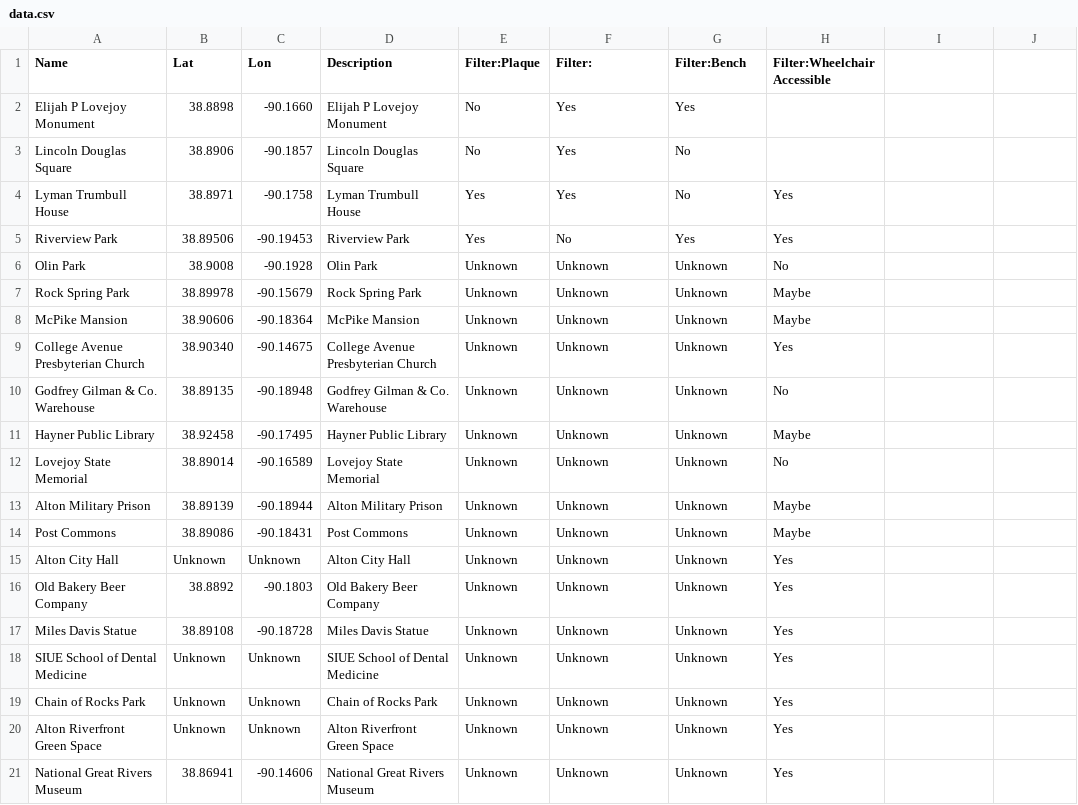
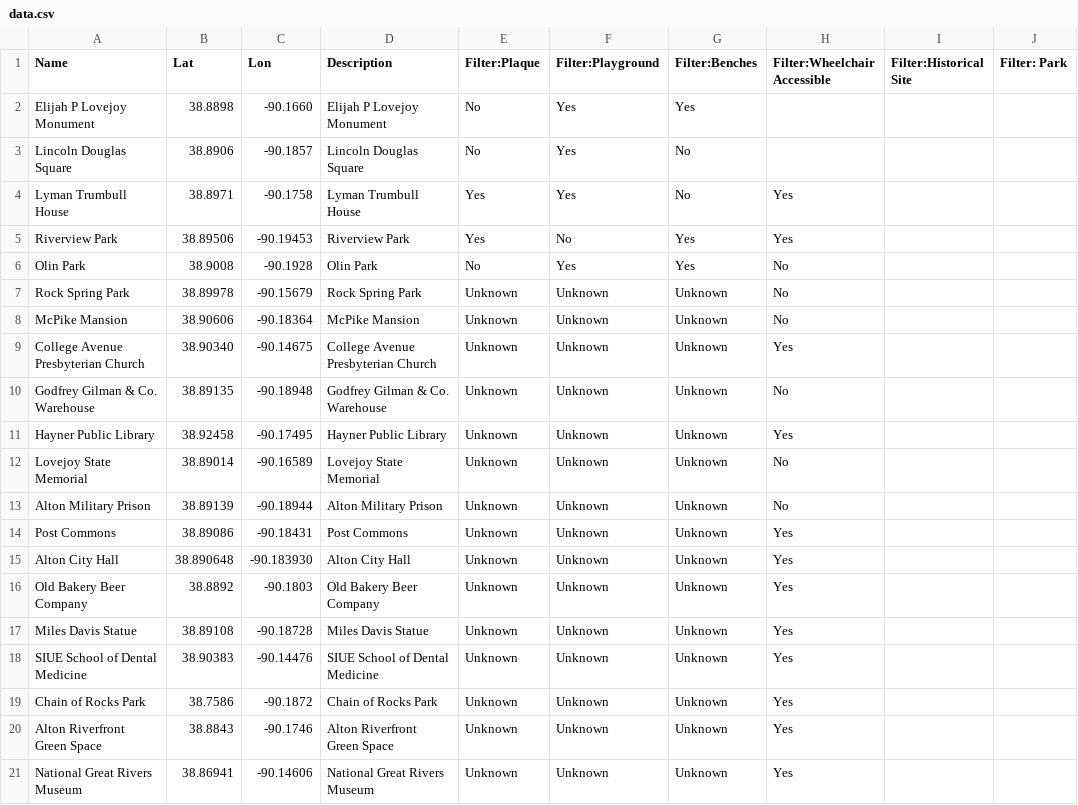
Before and after one commit to iris-stories/CODES-alton-sites-leaflet-map, a CSV file: data.csv, drawn as a sheet.

Commit message:
edit

```diff
--- a/data.csv
+++ b/data.csv
@@ -1,2 +1,2 @@
-Name, Lat, Lon, Description, Filter:Plaque, Filter:, Filter:Bench, Filter:Wheelchair Accessible
+Name, Lat, Lon, Description, Filter:Plaque, Filter:Playground, Filter:Benches, Filter:Wheelchair Accessible, Filter:Historical Site, Filter: Park
 Elijah P Lovejoy Monument, 38.8898, -90.1660, Elijah P Lovejoy Monument, No, Yes, Yes
@@ -5,17 +5,17 @@ Lyman Trumbull House,  38.8971, -90.1758, Lyman Trumbull House, Yes, Yes, No, Ye
 Riverview Park, 38.89506, -90.19453, Riverview Park, Yes, No, Yes, Yes
-Olin Park, 38.9008, -90.1928, Olin Park, Unknown, Unknown, Unknown, No
-Rock Spring Park, 38.89978, -90.15679, Rock Spring Park, Unknown, Unknown, Unknown, Maybe
-McPike Mansion, 38.90606, -90.18364, McPike Mansion, Unknown, Unknown, Unknown, Maybe
+Olin Park, 38.9008, -90.1928, Olin Park, No, Yes, Yes, No
+Rock Spring Park, 38.89978, -90.15679, Rock Spring Park, Unknown, Unknown, Unknown, No
+McPike Mansion, 38.90606, -90.18364, McPike Mansion, Unknown, Unknown, Unknown, No
 College Avenue Presbyterian Church, 38.90340, -90.14675, College Avenue Presbyterian Church, Unknown, Unknown, Unknown, Yes
 Godfrey Gilman & Co. Warehouse, 38.89135, -90.18948, Godfrey Gilman & Co. Warehouse, Unknown, Unknown, Unknown, No
-Hayner Public Library, 38.92458, -90.17495, Hayner Public Library, Unknown, Unknown, Unknown, Maybe
+Hayner Public Library, 38.92458, -90.17495, Hayner Public Library, Unknown, Unknown, Unknown, Yes
 Lovejoy State Memorial, 38.89014, -90.16589, Lovejoy State Memorial, Unknown, Unknown, Unknown, No
-Alton Military Prison, 38.89139, -90.18944, Alton Military Prison, Unknown, Unknown, Unknown, Maybe
-Post Commons, 38.89086, -90.18431, Post Commons, Unknown, Unknown, Unknown, Maybe
-Alton City Hall, Unknown, Unknown, Alton City Hall, Unknown, Unknown, Unknown, Yes
+Alton Military Prison, 38.89139, -90.18944, Alton Military Prison, Unknown, Unknown, Unknown, No
+Post Commons, 38.89086, -90.18431, Post Commons, Unknown, Unknown, Unknown, Yes
+Alton City Hall, 38.890648, -90.183930, Alton City Hall, Unknown, Unknown, Unknown, Yes
 Old Bakery Beer Company, 38.8892, -90.1803, Old Bakery Beer Company, Unknown, Unknown, Unknown, Yes
 Miles Davis Statue, 38.89108, -90.18728, Miles Davis Statue, Unknown, Unknown, Unknown, Yes
-SIUE School of Dental Medicine, Unknown, Unknown, SIUE School of Dental Medicine, Unknown, Unknown, Unknown, Yes
-Chain of Rocks Park, Unknown, Unknown, Chain of Rocks Park, Unknown, Unknown, Unknown, Yes
-Alton Riverfront Green Space, Unknown, Unknown, Alton Riverfront Green Space, Unknown, Unknown, Unknown, Yes
+SIUE School of Dental Medicine, 38.90383, -90.14476, SIUE School of Dental Medicine, Unknown, Unknown, Unknown, Yes
+Chain of Rocks Park, 38.7586, -90.1872, Chain of Rocks Park, Unknown, Unknown, Unknown, Yes
+Alton Riverfront Green Space, 38.8843, -90.1746, Alton Riverfront Green Space, Unknown, Unknown, Unknown, Yes
 National Great Rivers Museum, 38.86941, -90.14606, National Great Rivers Museum, Unknown, Unknown, Unknown, Yes
```
